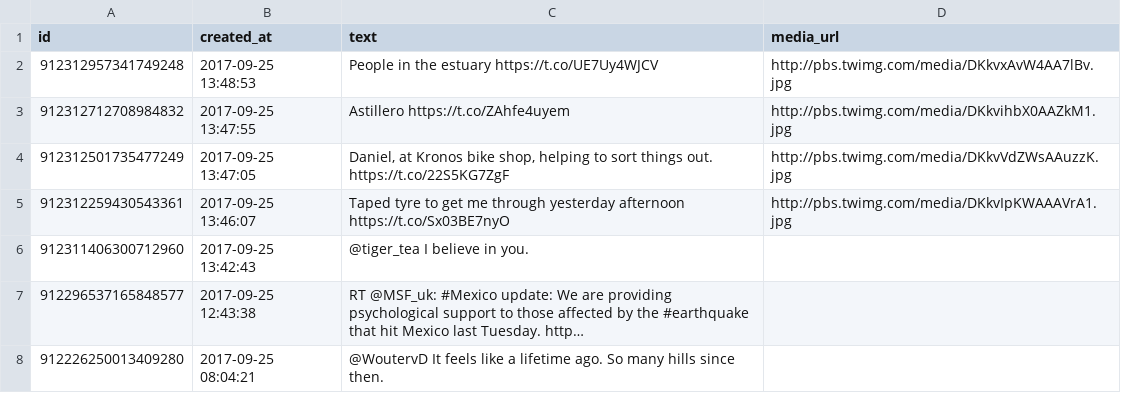
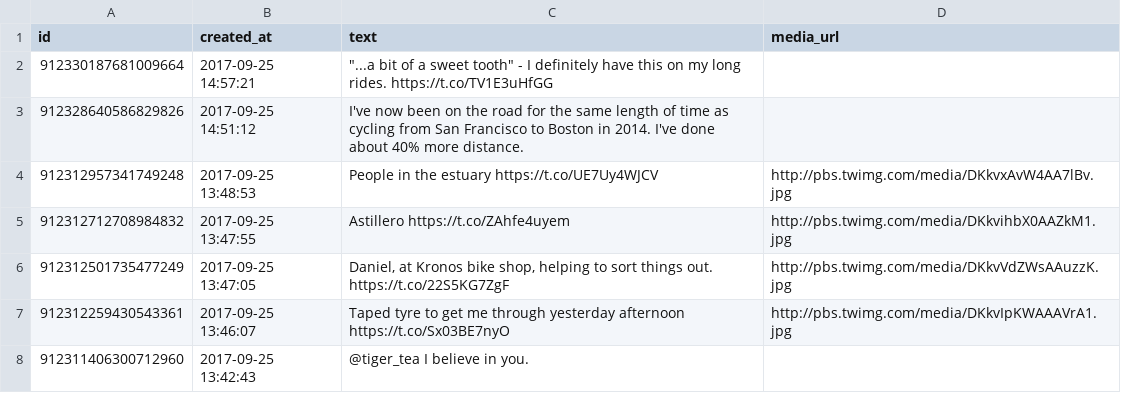
Before and after one commit to zonca/RTWbike_tweets, a CSV file: RTWbike_tweets.csv, drawn as a sheet; only a part is shown; the shorter side is filled out with more unchanged rows.

Commit message:
Update Mon Sep 25 08:00:02 PDT 2017

```diff
--- a/RTWbike_tweets.csv
+++ b/RTWbike_tweets.csv
@@ -1,2 +1,4 @@
 "id","created_at","text","media_url"
+"912330187681009664","2017-09-25 14:57:21","""...a bit of a sweet tooth"" - I definitely have this on my long rides. https://t.co/TV1E3uHfGG",""
+"912328640586829826","2017-09-25 14:51:12","I've now been on the road for the same length of time as cycling from San Francisco to Boston in 2014. I've done about 40% more distance.",""
 "912312957341749248","2017-09-25 13:48:53","People in the estuary https://t.co/UE7Uy4WJCV","http://pbs.twimg.com/media/DKkvxAvW4AA7lBv.jpg"
```
